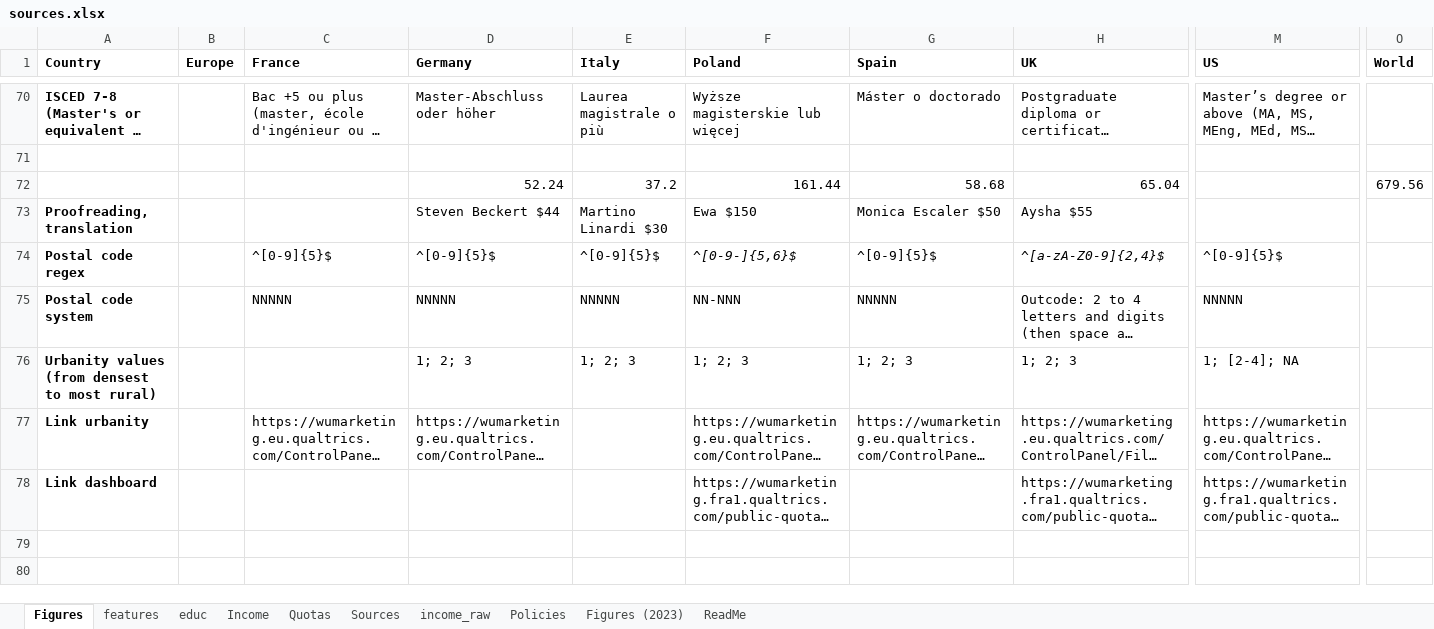
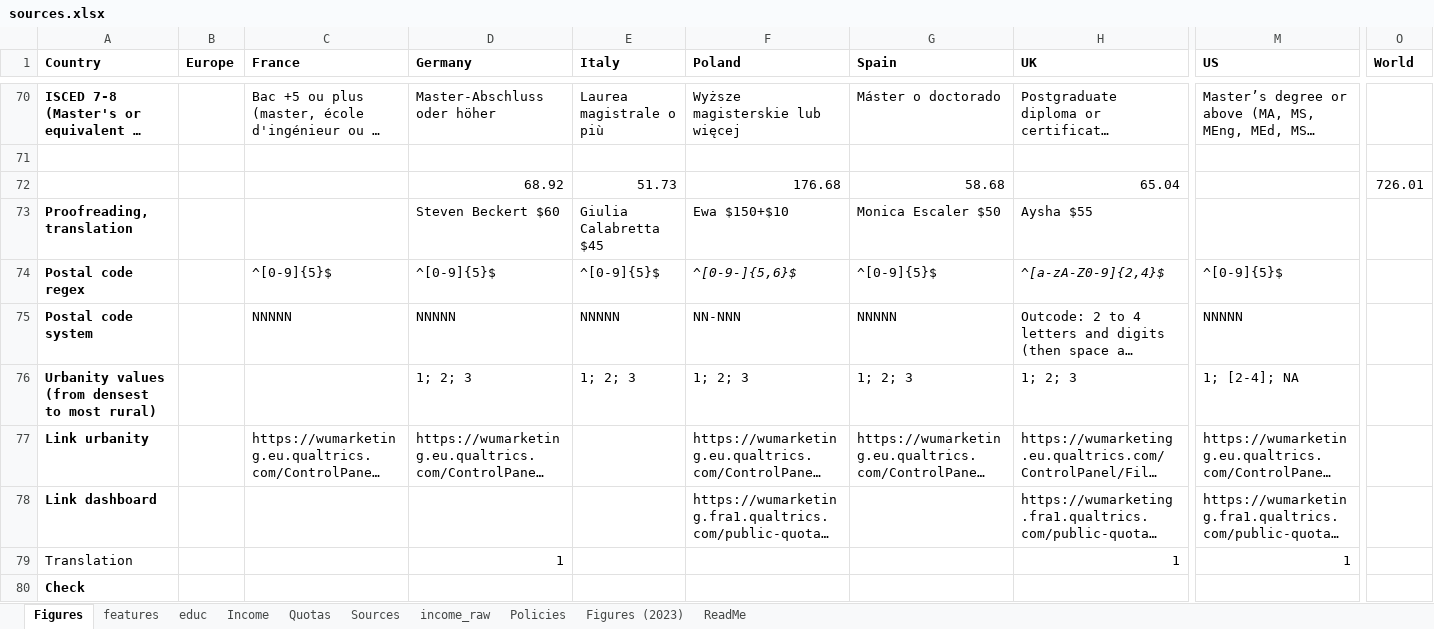
Before and after one commit to bixiou/robustness_global_redistr, an Excel workbook: questionnaire/sources.xlsx, sheet Figures, drawn as a sheet; only a part is shown, gaps mark what is left out; long unchanged cells end in …; values as stored, in another font and other column widths than the file's, no borders; rows hold the shown columns only; the diff names each change by its address in the sheet, - before the commit and + after, or states it on an @@ line.

```diff
--- a/questionnaire/sources.xlsx (sheet Figures)
+++ b/questionnaire/sources.xlsx (sheet Figures)
-D72 (Germany): 52.24
+D72 (Germany): 68.92
-E72 (Italy): 37.2
+E72 (Italy): 51.73
-F72 (Poland): 161.44
+F72 (Poland): 176.68
-O72 (World): 679.56
+O72 (World): 726.01
-D73 (Germany): Steven Beckert $44
+D73 (Germany): Steven Beckert $60
-E73 (Italy): Martino Linardi $30
+E73 (Italy): Giulia Calabretta $45
-F73 (Poland): Ewa $150
+F73 (Poland): Ewa $150+$10
+row 79: Translation |  |  | 1 |  |  |  | 1 | 1
+row 80: Check
```
Also changed, not shown: sheet Policies, sheet features, xlsx/country_comparison/.xlsx, xlsx/country_comparison/global_movement_positive.xlsx, 27 other files.
